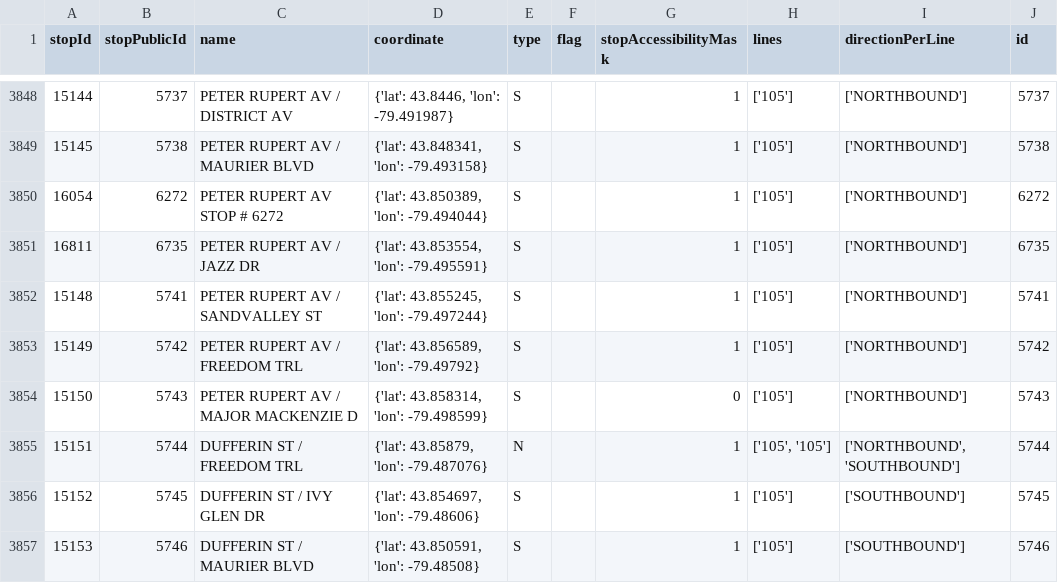
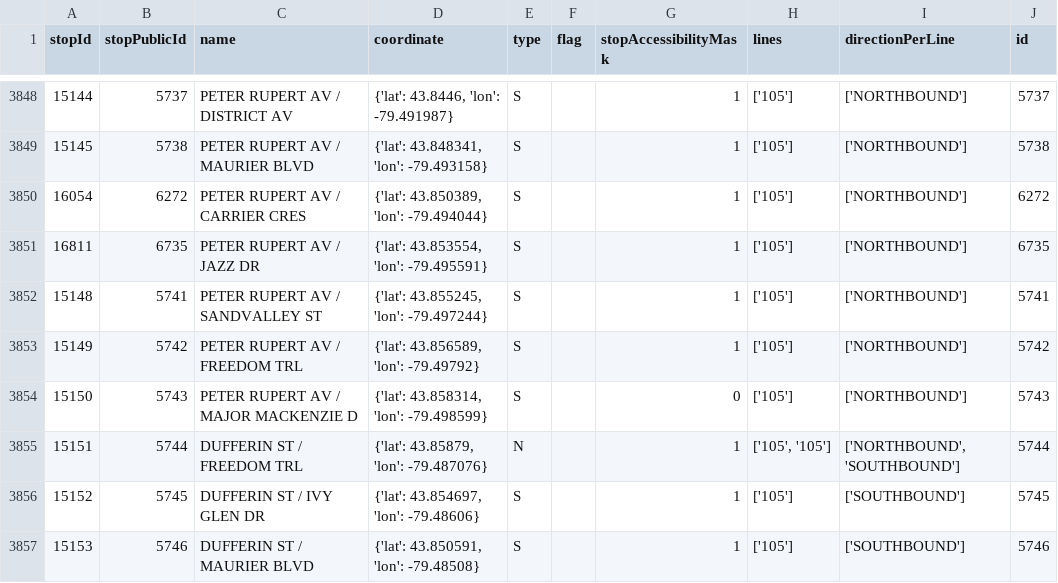
Before and after one commit to thomassth/to-bus-stations, a CSV file: data/yrt/stops.csv, drawn as a sheet; only a part is shown, gaps mark what is left out.

```diff
--- a/data/yrt/stops.csv
+++ b/data/yrt/stops.csv
@@ -3849,3 +3849,3 @@ stopId,stopPublicId,name,coordinate,type,flag,stopAccessibilityMask,lines,direct
 15145,5738,PETER RUPERT AV / MAURIER BLVD,"{'lat': 43.848341, 'lon': -79.493158}",S,,1,['105'],['NORTHBOUND'],5738
-16054,6272,PETER RUPERT AV STOP # 6272,"{'lat': 43.850389, 'lon': -79.494044}",S,,1,['105'],['NORTHBOUND'],6272
+16054,6272,PETER RUPERT AV / CARRIER CRES,"{'lat': 43.850389, 'lon': -79.494044}",S,,1,['105'],['NORTHBOUND'],6272
 16811,6735,PETER RUPERT AV / JAZZ DR,"{'lat': 43.853554, 'lon': -79.495591}",S,,1,['105'],['NORTHBOUND'],6735
```
Also changed, not shown: 1 other file.
